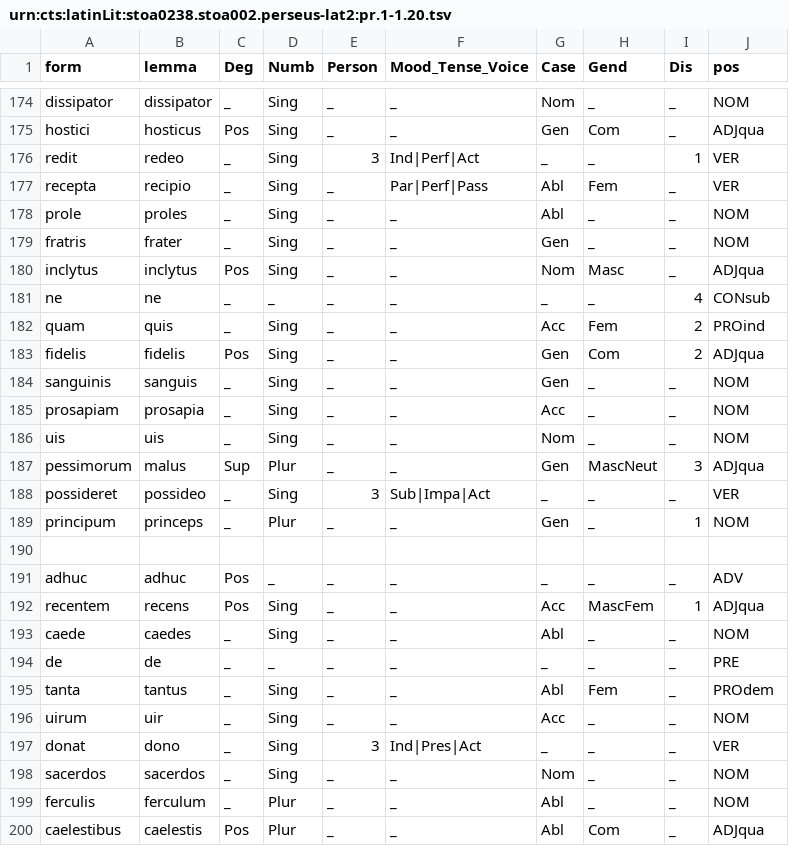
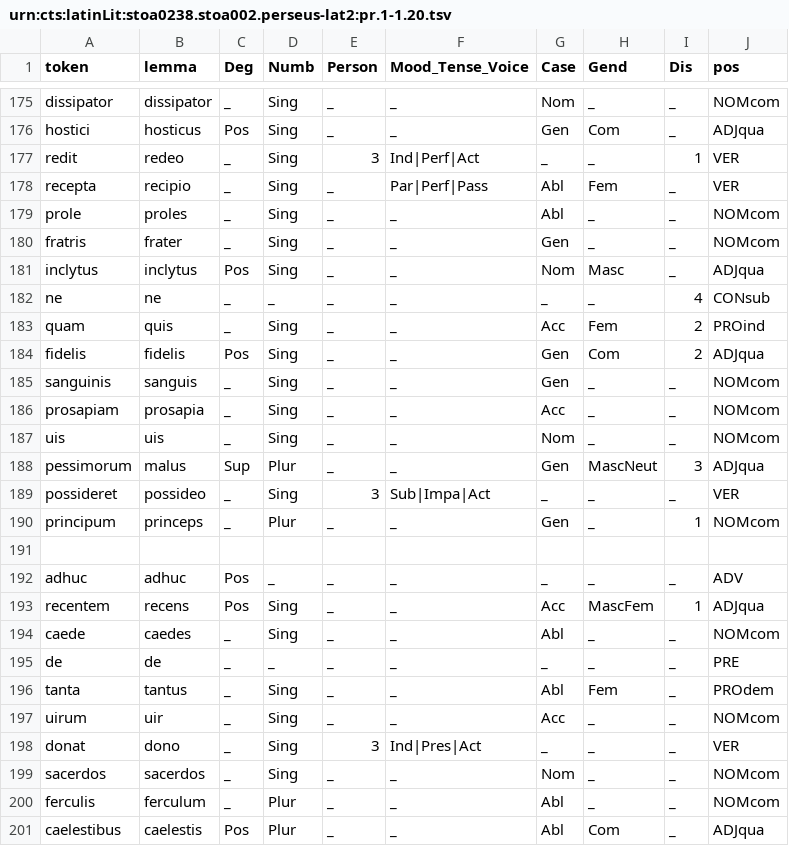
Before and after one commit to chartes/latin-2nd-century-to-thomas-more, a TSV file: lasla-model-ready/urn:cts:latinLit:stoa0238.stoa002.perseus-lat2:pr.1-1.20.tsv, drawn as a sheet; only a part is shown, gaps mark what is left out; addresses are those after the commit; the diff covers the shown part only; the diff names each change by its address in the sheet, - before the commit and + after, or states it on an @@ line.

```diff
--- a/lasla-model-ready/urn:cts:latinLit:stoa0238.stoa002.perseus-lat2:pr.1-1.20.tsv
+++ b/lasla-model-ready/urn:cts:latinLit:stoa0238.stoa002.perseus-lat2:pr.1-1.20.tsv
-A1: form
+A1: token
-J175 (pos): NOM
+J175 (pos): NOMcom
-J179:J180 (pos): NOM
+J179:J180 (pos): NOMcom
-J185:J187 (pos): NOM
+J185:J187 (pos): NOMcom
-J190 (pos): NOM
+J190 (pos): NOMcom
-J194 (pos): NOM
+J194 (pos): NOMcom
-J197 (pos): NOM
+J197 (pos): NOMcom
-J199:J200 (pos): NOM
+J199:J200 (pos): NOMcom
```
Also changed, not shown: 2 added rows and 164 edited cells elsewhere in this file, lasla-model-ready/urn:cts:latinLit:stoa0040.stoa003.opp-lat4:17.4.tsv, lasla-model-ready/urn:cts:latinLit:stoa0054.stoa001a.opp-lat1:1-2.tsv, 20 other files.
